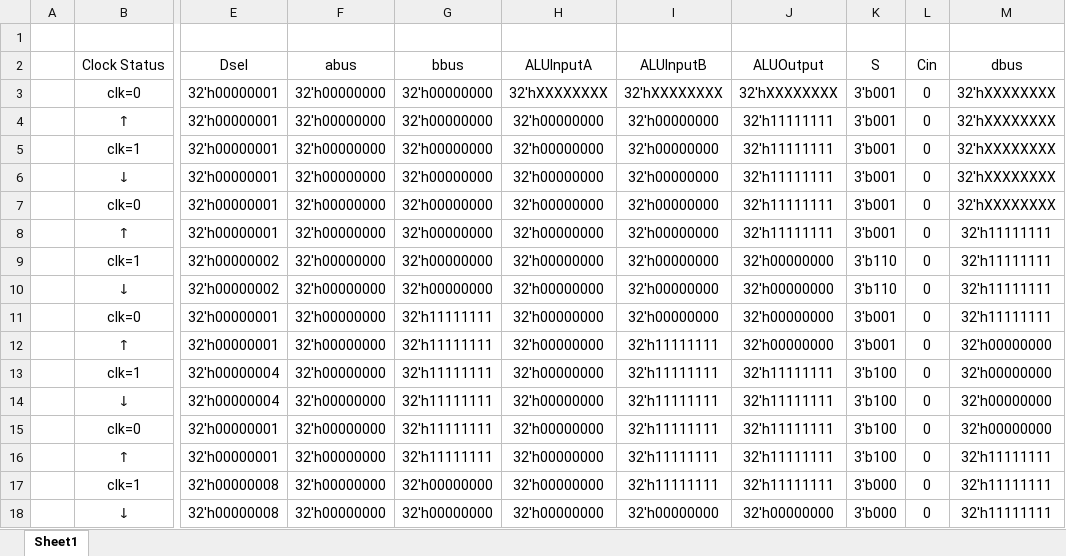
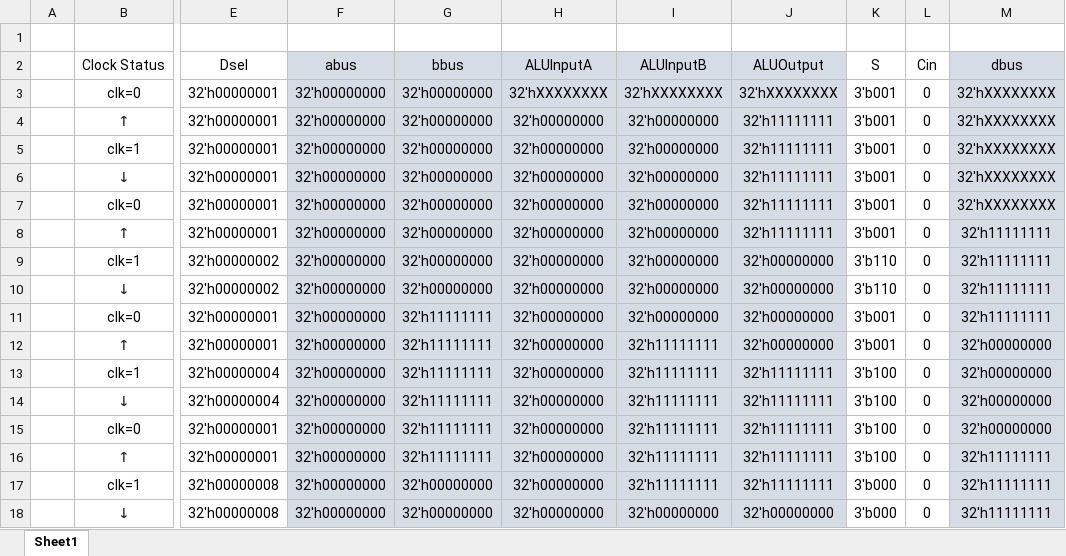
Before and after one commit to a-mehrotra/EECE3324-Computer-Architecture, an Excel workbook: Lab 3/Register ALU Table.xlsx, sheet Sheet1, drawn as a sheet; only a part is shown, gaps mark what is left out; values as stored, in another font and other column widths than the file's, no borders; the diff names each change by its address in the sheet, - before the commit and + after, or states it on an @@ line.

Commit message:
Add files via upload

```diff
--- a/Lab 3/Register ALU Table.xlsx (sheet Sheet1)
+++ b/Lab 3/Register ALU Table.xlsx (sheet Sheet1)
-F2:J18 fill: none
+F2:J18 fill: #D6DCE5
-M2:M18 fill: none
+M2:M18 fill: #D6DCE5
```
